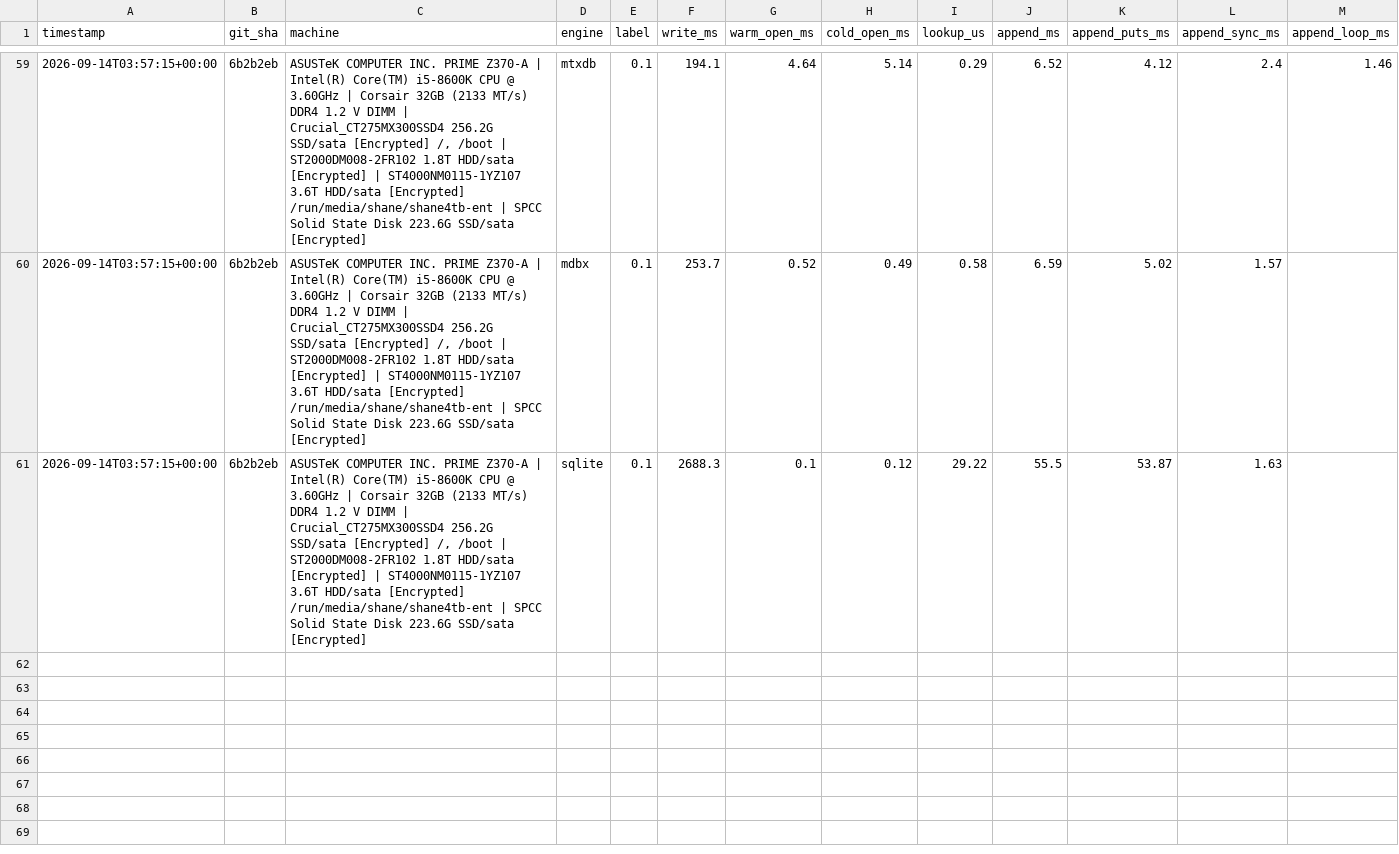
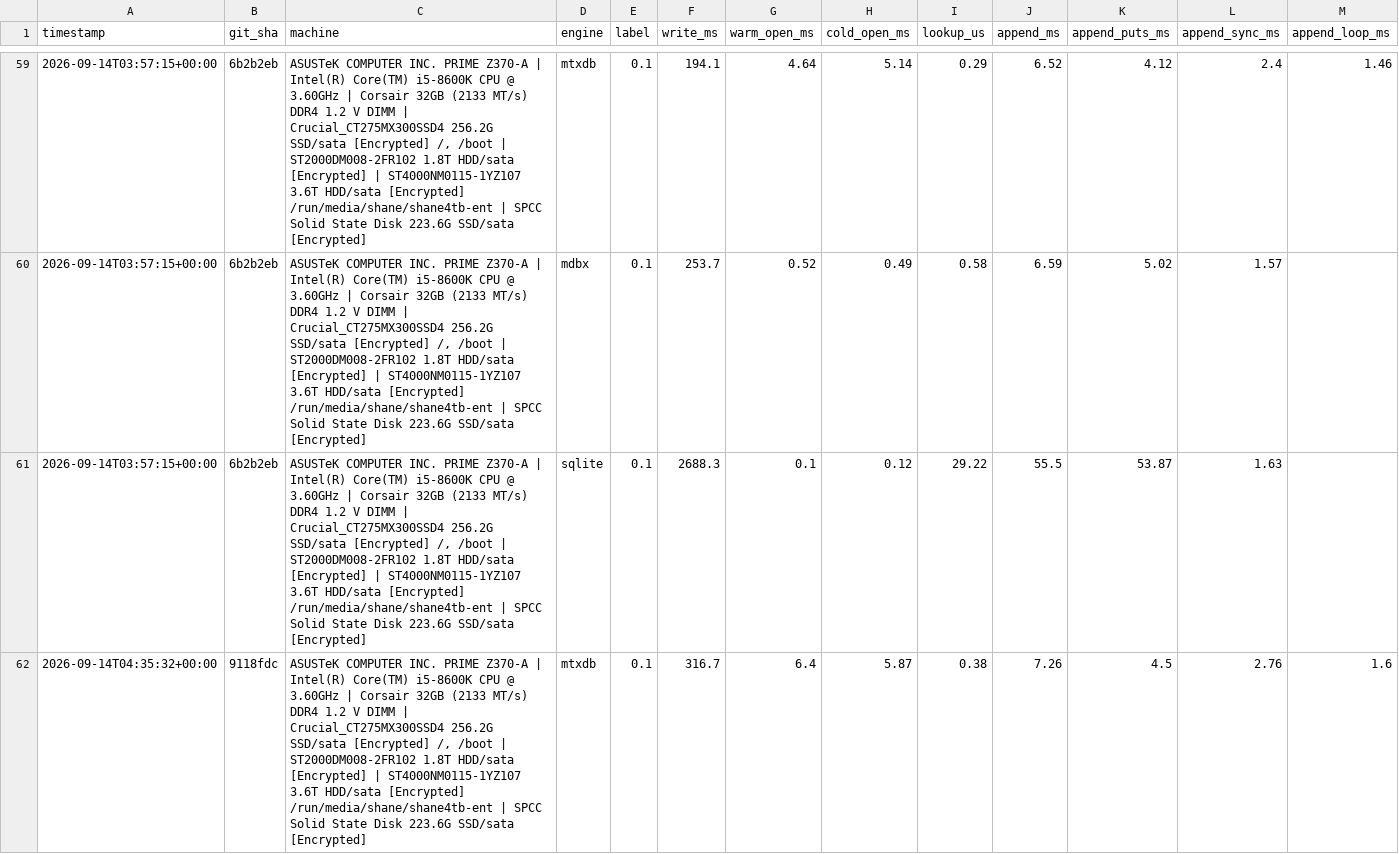
Before and after one commit to Wombat-Foundation/mtxdb, a CSV file: benches/csv/external.csv, drawn as a sheet; only a part is shown, gaps mark what is left out; rows hold the shown columns only; the diff covers the shown part only; the diff names each change by its address in the sheet, - before the commit and + after, or states it on an @@ line.

```diff
--- a/benches/csv/external.csv
+++ b/benches/csv/external.csv
+row 62: 2026-09-14T04:35:32+00:00 | 9118fdc | ASUSTeK COMPUTER INC. PRIME Z370-A | Intel(R) Core(TM) i5-8600K CPU @ 3.60GHz | Corsair 32GB (2133 MT/s) DDR4 1.2 V DIMM | Crucial_CT275MX300SSD4 256.2G SSD/sata [Encrypted] /, /boot | ST2000DM008-2FR102 1.8T HDD/sata [Encrypted] | ST4000NM0115-1YZ107 3.6T HDD/sata [Encrypted] /run/media/shane/shane4tb-ent | SPCC Solid State Disk 223.6G SSD/sata [Encrypted] | mtxdb | 0.1 | 316.7 | 6.4 | 5.87 | 0.38 | 7.26 | 4.5 | 2.76 | 1.6
```
Also changed, not shown: 2 added rows elsewhere in this file, 2 other files.
